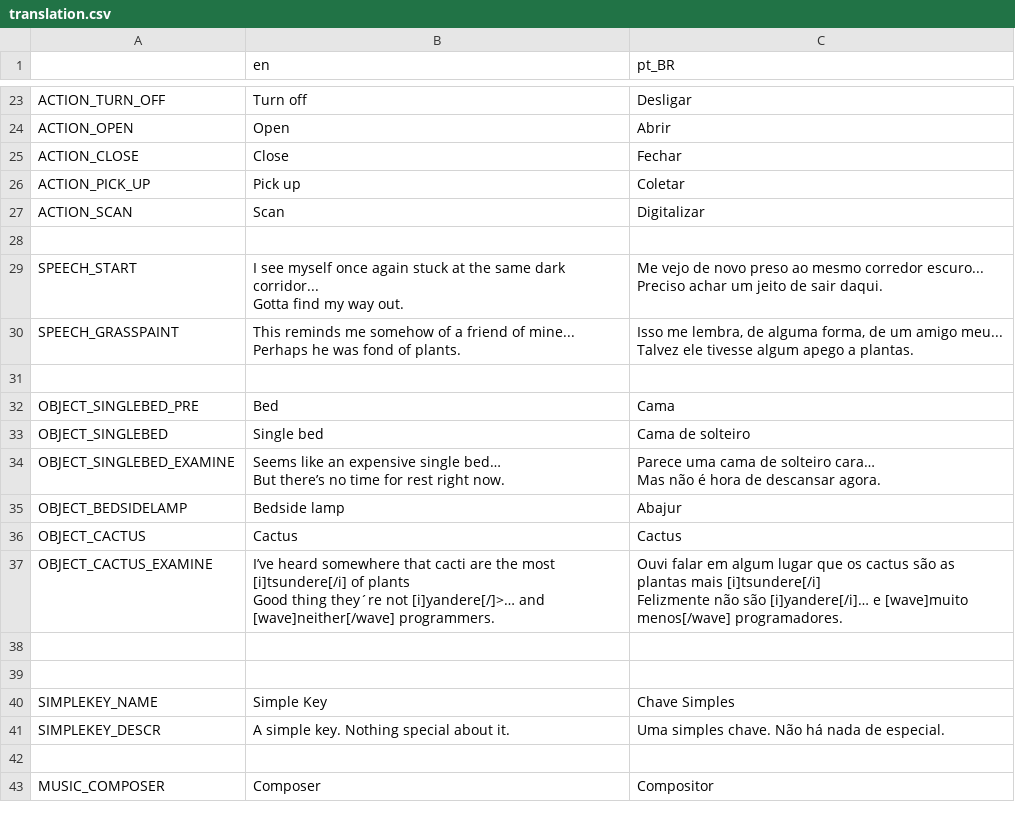
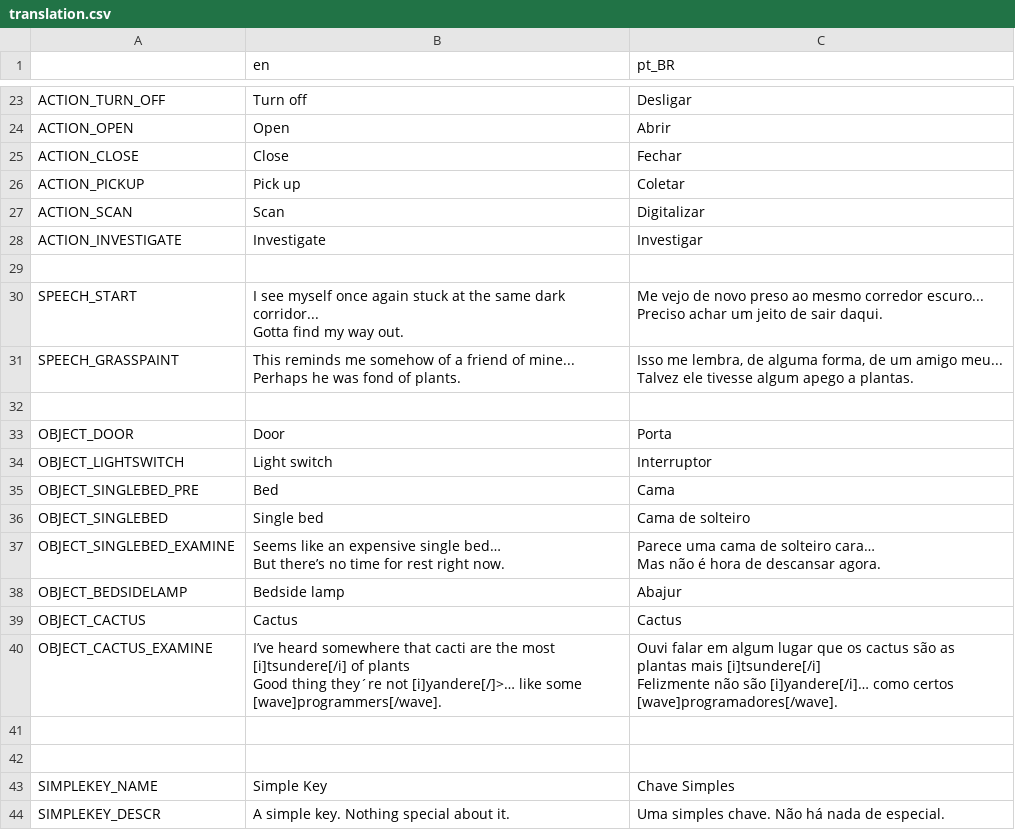
Before and after one commit to EmoonX/cipher, a CSV file: etc/translation.csv, drawn as a sheet; only a part is shown, gaps mark what is left out; the shorter side is filled out with more unchanged rows.

Commit message:
[Interface] Dynamically updating action list with success

```diff
--- a/etc/translation.csv
+++ b/etc/translation.csv
@@ -25,4 +25,5 @@ ACTION_OPEN,Open,Abrir
 ACTION_CLOSE,Close,Fechar
-ACTION_PICK_UP,Pick up,Coletar
+ACTION_PICKUP,Pick up,Coletar
 ACTION_SCAN,Scan,Digitalizar
+ACTION_INVESTIGATE,Investigate,Investigar
 ,,
@@ -35,2 +36,4 @@ Talvez ele tivesse algum apego a plantas."
 ,,
+OBJECT_DOOR,Door,Porta
+OBJECT_LIGHTSWITCH,Light switch,Interruptor
 OBJECT_SINGLEBED_PRE,Bed,Cama
@@ -42,5 +45,5 @@ OBJECT_BEDSIDELAMP,Bedside lamp,Abajur
 OBJECT_CACTUS,Cactus,Cactus
-OBJECT_CACTUS_EXAMINE,"I’ve heard somewhere that cacti are the most [i]tsundere[/i] of plants
-Good thing they´re not [i]yandere[/]>… and [wave]neither[/wave] programmers.","Ouvi falar em algum lugar que os cactus são as plantas mais [i]tsundere[/i]
-Felizmente não são [i]yandere[/i]… e [wave]muito menos[/wave] programadores."
+OBJECT_CACTUS_EXAMINE,"I’ve heard somewhere that cacti are the most [i]tsundere[/i] of plants
+Good thing they´re not [i]yandere[/]>… like some [wave]programmers[/wave].","Ouvi falar em algum lugar que os cactus são as plantas mais [i]tsundere[/i]
+Felizmente não são [i]yandere[/i]… como certos [wave]programadores[/wave]."
 ,,
```
Also changed, not shown: 10 other files.
